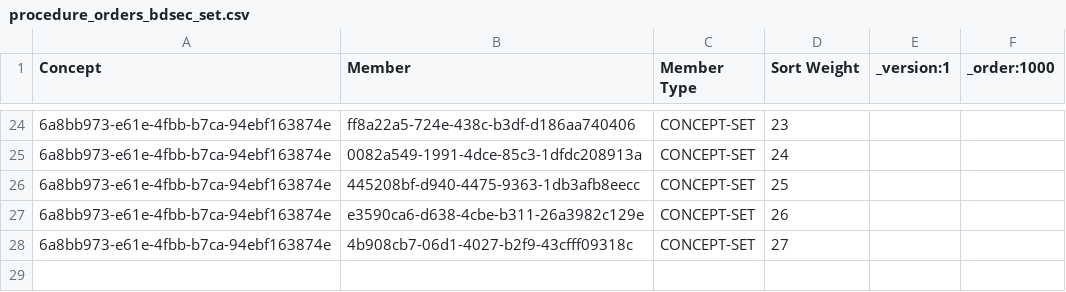
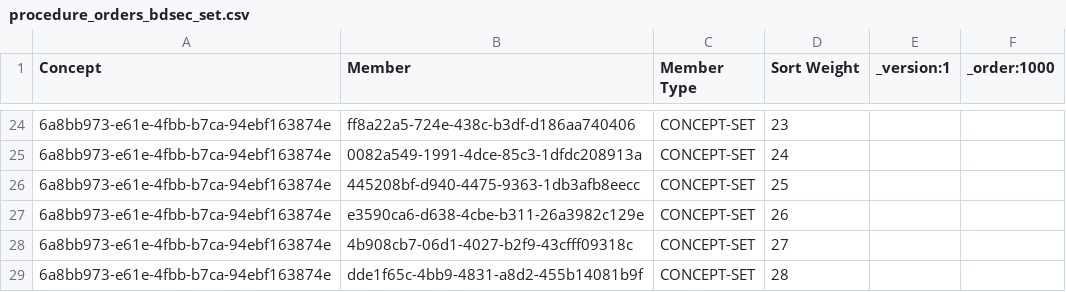
Before and after one commit to PiusKariuki/Bdsec-metadata, a CSV file: configuration/conceptsets/procedure_orders_bdsec_set.csv, drawn as a sheet; only a part is shown, gaps mark what is left out.

```diff
--- a/configuration/conceptsets/procedure_orders_bdsec_set.csv
+++ b/configuration/conceptsets/procedure_orders_bdsec_set.csv
@@ -28 +28,2 @@ Concept,Member,Member Type,Sort Weight,_version:1,_order:1000
 6a8bb973-e61e-4fbb-b7ca-94ebf163874e,4b908cb7-06d1-4027-b2f9-43cfff09318c,CONCEPT-SET,27,,
+6a8bb973-e61e-4fbb-b7ca-94ebf163874e,dde1f65c-4bb9-4831-a8d2-455b14081b9f,CONCEPT-SET,28,,
```
Also changed, not shown: configuration/concepts/ophthalmic_procecedures.csv, configuration/concepts/opthlamic_concept_set.csv.
